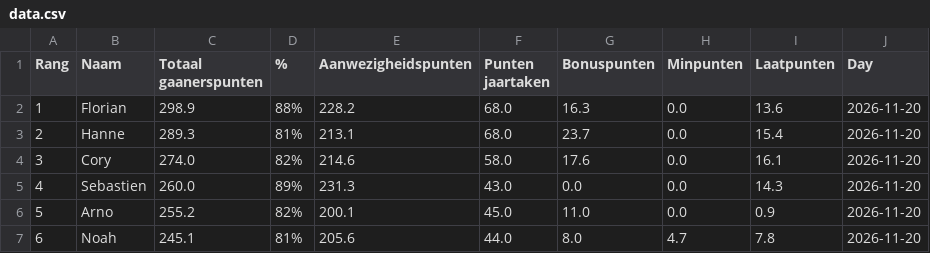
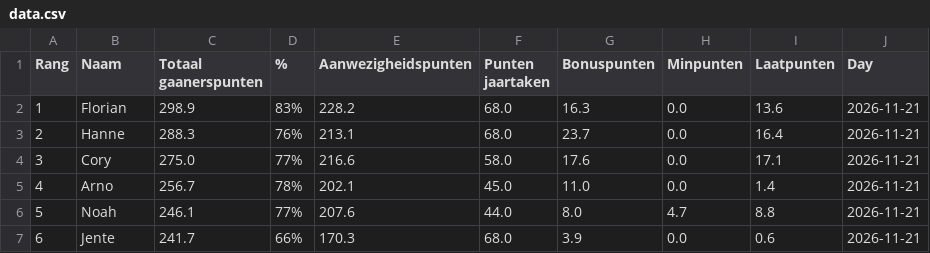
Before and after one commit to Buddidon/Gaanerslijst_tracker, a CSV file: data.csv, drawn as a sheet; only a part is shown; the diff covers the shown part only.

```diff
--- a/data.csv
+++ b/data.csv
@@ -1,7 +1,7 @@
 Rang,Naam,Totaal gaanerspunten,% ,Aanwezigheidspunten,Punten jaartaken ,Bonuspunten,Minpunten,Laatpunten,Day
-1,Florian,298.9,88%,228.2,68.0,16.3,0.0,13.6,2026-11-20
-2,Hanne,289.3,81%,213.1,68.0,23.7,0.0,15.4,2026-11-20
-3,Cory,274.0,82%,214.6,58.0,17.6,0.0,16.1,2026-11-20
-4,Sebastien,260.0,89%,231.3,43.0,0.0,0.0,14.3,2026-11-20
-5,Arno,255.2,82%,200.1,45.0,11.0,0.0,0.9,2026-11-20
-6,Noah,245.1,81%,205.6,44.0,8.0,4.7,7.8,2026-11-20
+1,Florian,298.9,83%,228.2,68.0,16.3,0.0,13.6,2026-11-21
+2,Hanne,288.3,76%,213.1,68.0,23.7,0.0,16.4,2026-11-21
+3,Cory,275.0,77%,216.6,58.0,17.6,0.0,17.1,2026-11-21
+4,Arno,256.7,78%,202.1,45.0,11.0,0.0,1.4,2026-11-21
+5,Noah,246.1,77%,207.6,44.0,8.0,4.7,8.8,2026-11-21
+6,Jente,241.7,66%,170.3,68.0,3.9,0.0,0.6,2026-11-21
```
Also changed, not shown: 87 edited cells elsewhere in this file, history_file.csv, 1 other file.
